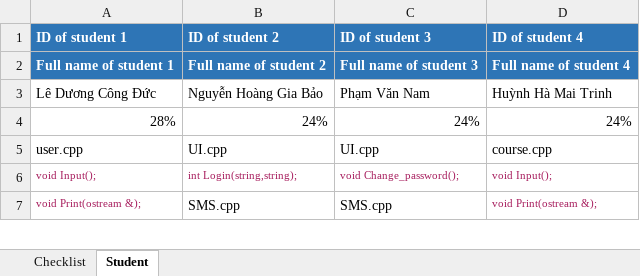
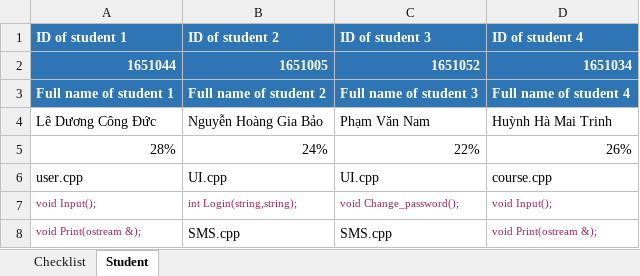
Before and after one commit to Duc-cmn-Le/CS162_Final_project, an Excel workbook: Final /Checklist_GroupXX-1.xlsx, sheet Student, drawn as a sheet; only a part is shown; values as stored, in another font and other column widths than the file's, no borders; charts and pictures not drawn; addresses are those after the commit; the diff covers the shown part only; the diff names each change by its address in the sheet, - before the commit and + after, or states it on an @@ line.

```diff
--- a/Final /Checklist_GroupXX-1.xlsx (sheet Student)
+++ b/Final /Checklist_GroupXX-1.xlsx (sheet Student)
+row 2: 1651044 | 1651005 | 1651052 | 1651034
-C5 (ID of student 3): 24%
+C5 (ID of student 3): 22%
-D5 (ID of student 4): 24%
+D5 (ID of student 4): 26%
```
Also changed, not shown: 8 removed rows and 12 edited cells elsewhere in this sheet, sheet Checklist, charts or pictures, 13 other files.
